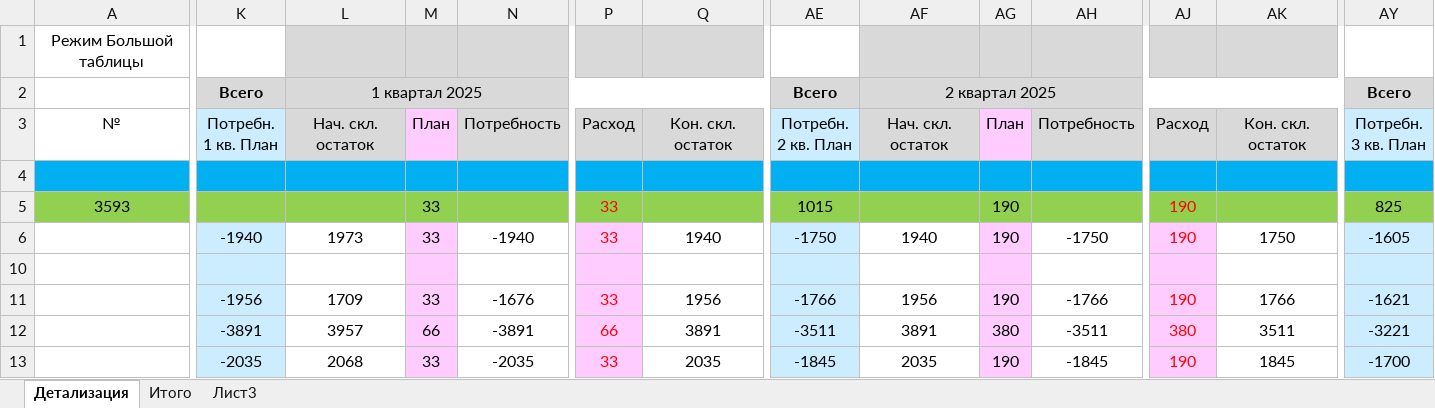
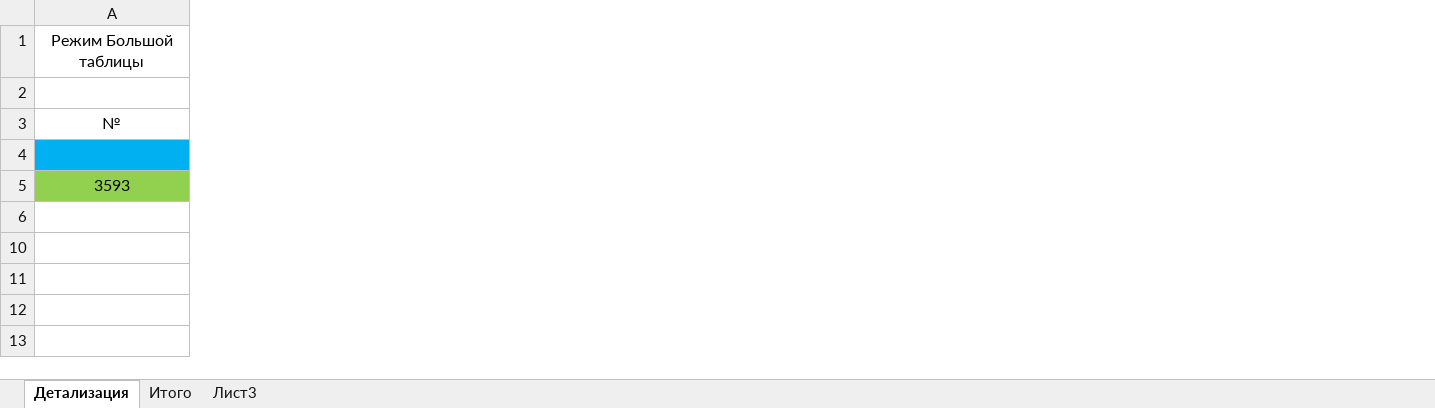
Before and after one commit to MolokovAlex/MSK_AUTO, an Excel workbook: План платежей ПрО_2025_25.12.02.xlsm, sheet Детализация, drawn as a sheet; only a part is shown, gaps mark what is left out; values as stored, in another font and other column widths than the file's, no borders; conditional formats not drawn; removed rows and columns are numbered as before the commit, all else as after; ↵ is a line break in a cell; the diff covers the shown part only; the diff names each change by its address in the sheet, - before the commit and + after, or states it on an @@ line.

Commit message:
configurate columns in function MSK_ON_BDDS

```diff
--- a/План платежей ПрО_2025_25.12.02.xlsm (sheet Детализация)
+++ b/План платежей ПрО_2025_25.12.02.xlsm (sheet Детализация)
@@ column K hidden, rows 2-13: Всего | Потребн. ↵ 1 кв. План |  |  | -1940 |  | -1956 | -3891 | -2035 @@
@@ column L hidden, rows 2-13: 1 квартал 2025 | Нач. скл. остаток |  |  | 1973 |  | 1709 | 3957 | 2068 @@
@@ column M hidden, rows 3-13: План |  | 33 | 33 |  | 33 | 66 | 33 @@
@@ column N hidden, rows 3-13: Потребность |  |  | -1940 |  | -1676 | -3891 | -2035 @@
@@ column P hidden, rows 3-13: Расход |  | 33 | 33 |  | 33 | 66 | 33 @@
@@ column Q hidden, rows 3-13: Кон. скл. остаток |  |  | 1940 |  | 1956 | 3891 | 2035 @@
@@ column AE hidden, rows 2-13: Всего | Потребн. ↵ 2 кв. План |  | 1015 | -1750 |  | -1766 | -3511 | -1845 @@
@@ column AF hidden, rows 2-13: 2 квартал 2025 | Нач. скл. остаток |  |  | 1940 |  | 1956 | 3891 | 2035 @@
@@ column AG hidden, rows 3-13: План |  | 190 | 190 |  | 190 | 380 | 190 @@
@@ column AH hidden, rows 3-13: Потребность |  |  | -1750 |  | -1766 | -3511 | -1845 @@
@@ column AJ hidden, rows 3-13: Расход |  | 190 | 190 |  | 190 | 380 | 190 @@
@@ column AK hidden, rows 3-13: Кон. скл. остаток |  |  | 1750 |  | 1766 | 3511 | 1845 @@
@@ column AY hidden, rows 2-13: Всего | Потребн. ↵ 3 кв. План |  | 825 | -1605 |  | -1621 | -3221 | -1700 @@
```
Also changed, not shown: 3 added columns and 17 removed columns elsewhere in this sheet, 1 other file.
